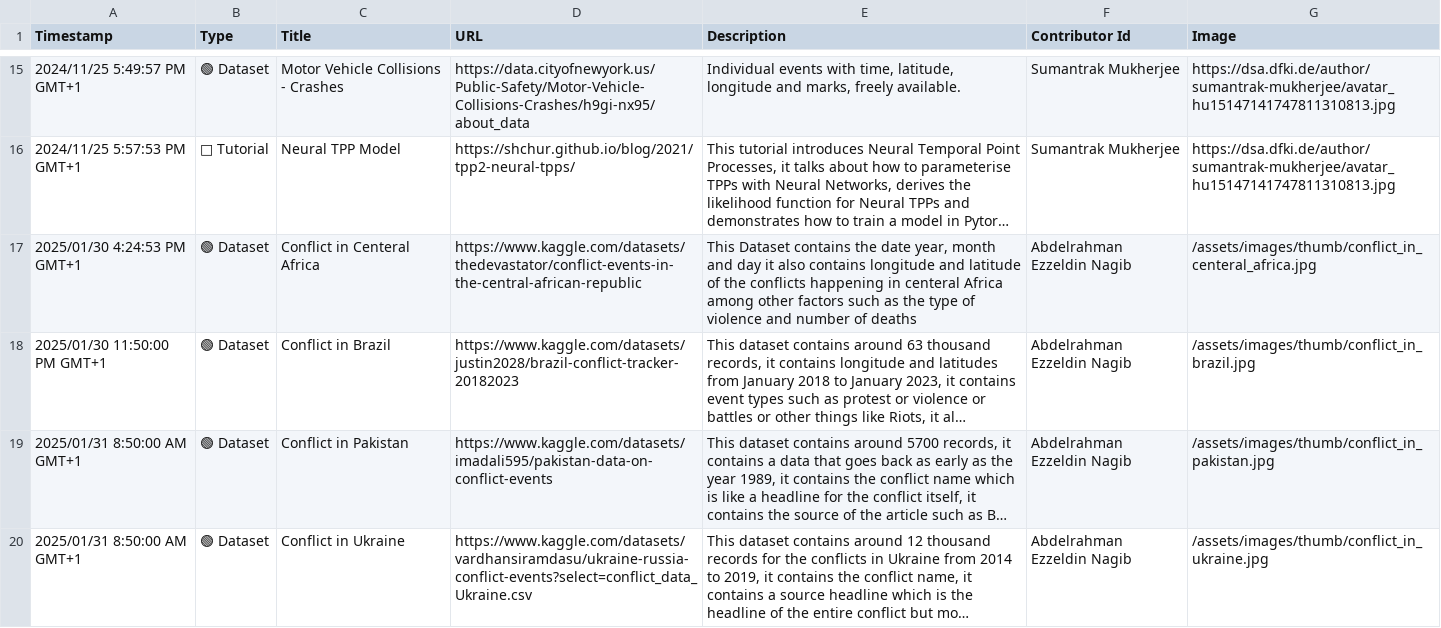
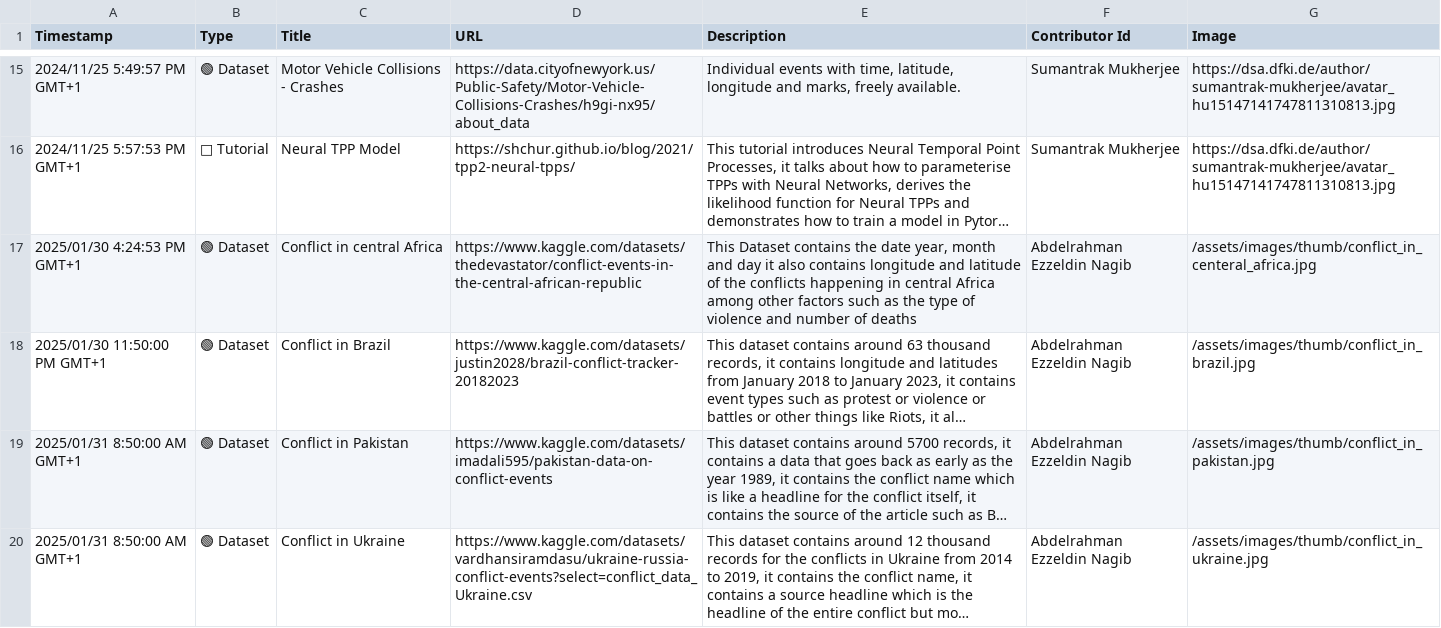
Before and after one commit to events2025/events2025.github.io, a CSV file: data/Add Item to "Events in Context" Knowledge Base.csv, drawn as a sheet; only a part is shown, gaps mark what is left out; long unchanged cells end in …; the diff covers the shown part only; the diff names each change by its address in the sheet, - before the commit and + after, or states it on an @@ line.

```diff
--- a/data/Add Item to "Events in Context" Knowledge Base.csv
+++ b/data/Add Item to "Events in Context" Knowledge Base.csv
-C17 (Title): Conflict in Centeral Africa
+C17 (Title): Conflict in central Africa
-E17 (Description): …happening in centeral Africa among…
+E17 (Description): …happening in central Africa among…
```
Also changed, not shown: 7 edited cells elsewhere in this file.
